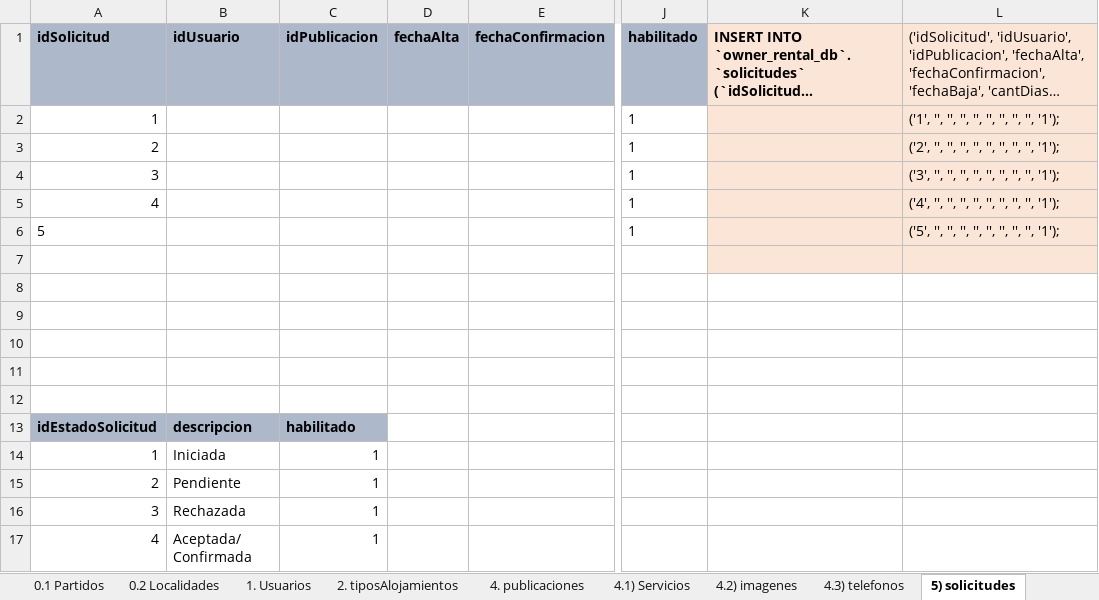
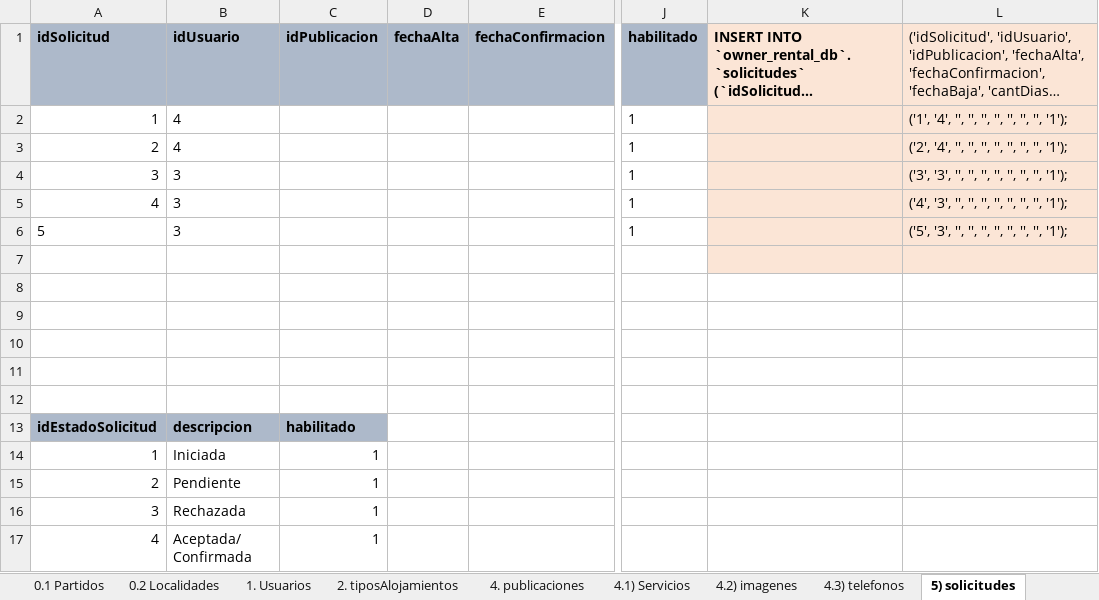
Before and after one commit to JoseEscob/public-seminariotpalojamientos, an Excel workbook: TpAlojamientos/DevResource/Database/Query - SQL - Insert tables v2 + Zonas.xlsx, sheet 5) solicitudes, drawn as a sheet; only a part is shown, gaps mark what is left out; long unchanged cells end in …; values as stored, in another font and other column widths than the file's, no borders; the diff names each change by its address in the sheet, - before the commit and + after, or states it on an @@ line.

Commit message:
Publicaciones - Servicios - [Open] - 22/01/2019 02:40
- Se suben clases de Servicios
- Se agrega el formulario de alta de solicitudes en un Modal
- Se modifica estructura db:
	- Se oculta/ elimina las tablas: bajas y telefonos
	- Se agrega verificacionesAdmin
	- Se agrega a usuario: fechaUltModificado y nroTelefono
+ Queda verificar estado de nueva base
+ Se debe modificar la tabla: solicitudes

Signed-off-by: @jescobar09 <joseescobar095@gmail.com>

```diff
--- a/TpAlojamientos/DevResource/Database/Query - SQL - Insert tables v2 + Zonas.xlsx (sheet 5) solicitudes)
+++ b/TpAlojamientos/DevResource/Database/Query - SQL - Insert tables v2 + Zonas.xlsx (sheet 5) solicitudes)
-B2:B3 (idUsuario): (empty)
+B2:B3 (idUsuario): 4
-L2: ('1', '', '', '', '', '', '', '', '', '1');
+L2: ('1', '4', '', '', '', '', '', '', '', '1');
-L3: ('2', '', '', '', '', '', '', '', '', '1');
+L3: ('2', '4', '', '', '', '', '', '', '', '1');
-B4:B6 (idUsuario): (empty)
+B4:B6 (idUsuario): 3
-L4: ('3', '', '', '', '', '', '', '', '', '1');
+L4: ('3', '3', '', '', '', '', '', '', '', '1');
-L5: ('4', '', '', '', '', '', '', '', '', '1');
+L5: ('4', '3', '', '', '', '', '', '', '', '1');
-L6: ('5', '', '', '', '', '', '', '', '', '1');
+L6: ('5', '3', '', '', '', '', '', '', '', '1');
```
Also changed, not shown: sheet 4.1) Servicios, 8 other files.
